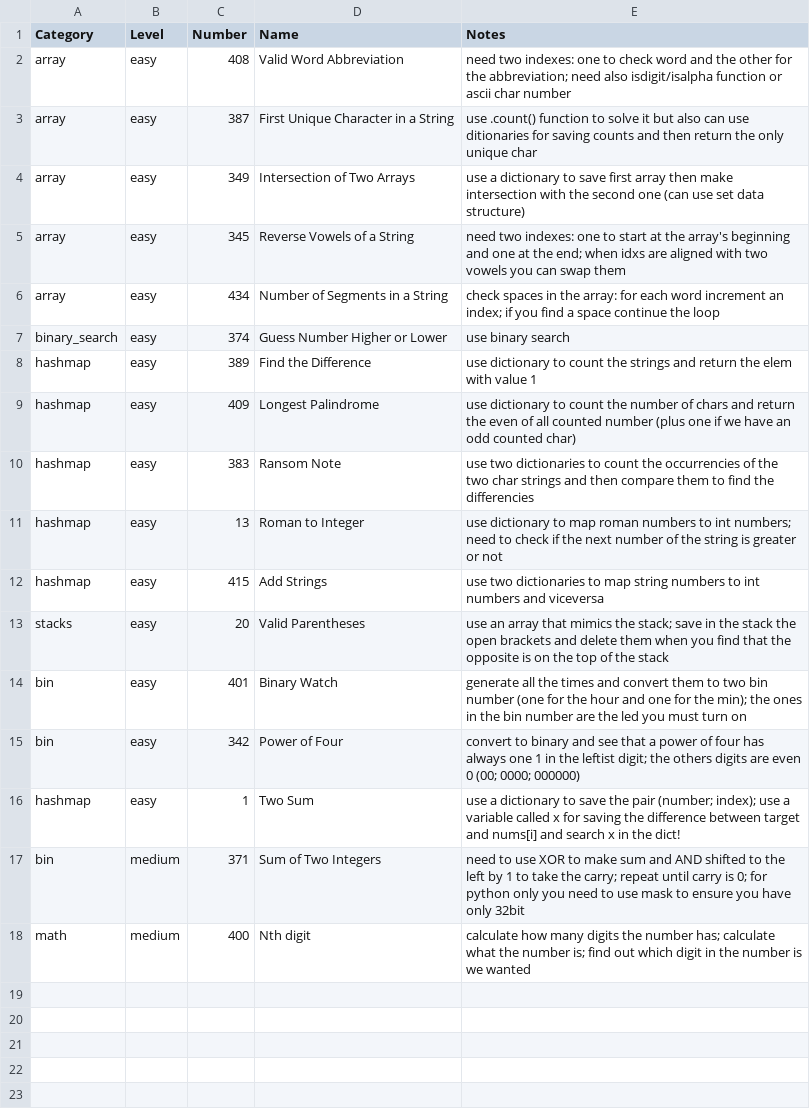
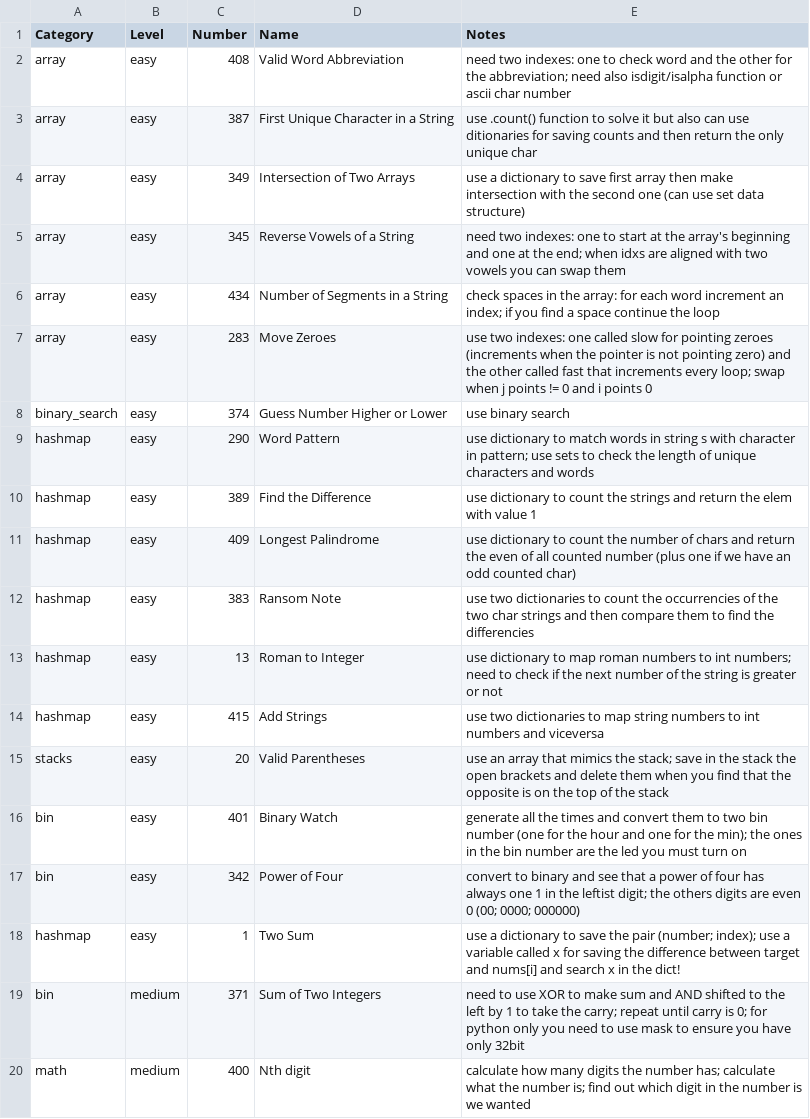
Before and after one commit to mcbaguetti/leetpy, a CSV file: problems.csv, drawn as a sheet; the diff names each change by its address in the sheet, - before the commit and + after, or states it on an @@ line.

```diff
--- a/problems.csv
+++ b/problems.csv
+row 7: array | easy | 283 | Move Zeroes | use two indexes: one called slow for pointing zeroes (increments when the pointer is not pointing zero) and the other called fast that increments every loop; swap when j points != 0 and i points 0
+row 9: hashmap | easy | 290 | Word Pattern | use dictionary to match words in string s with character in pattern; use sets to check the length of unique characters and words
```
Also changed, not shown: 2 other files.
